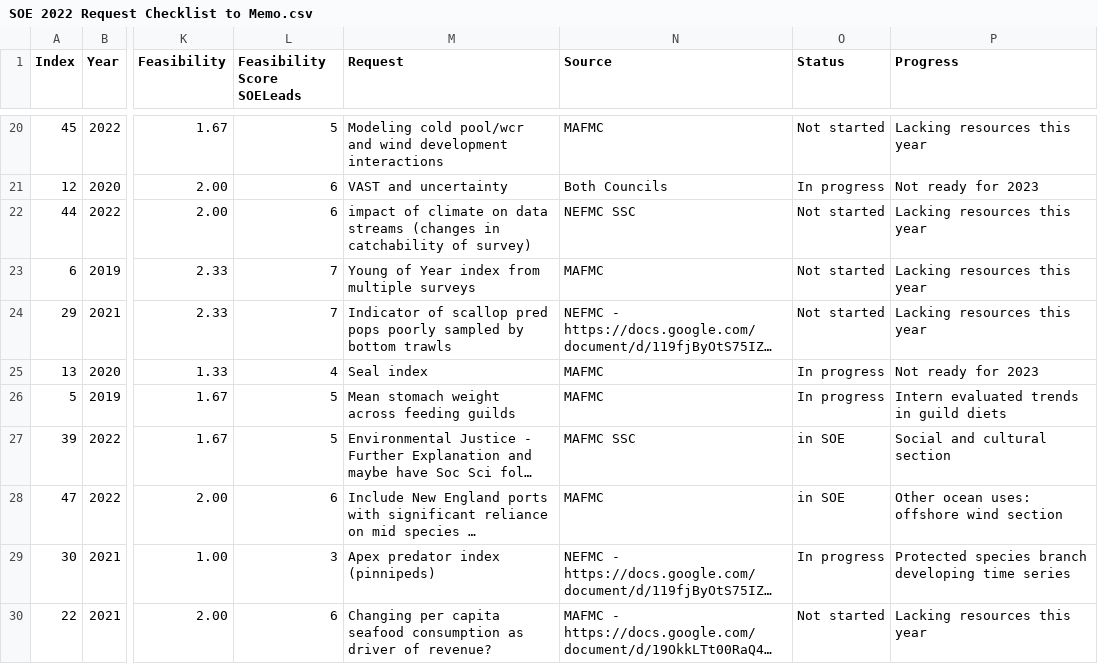
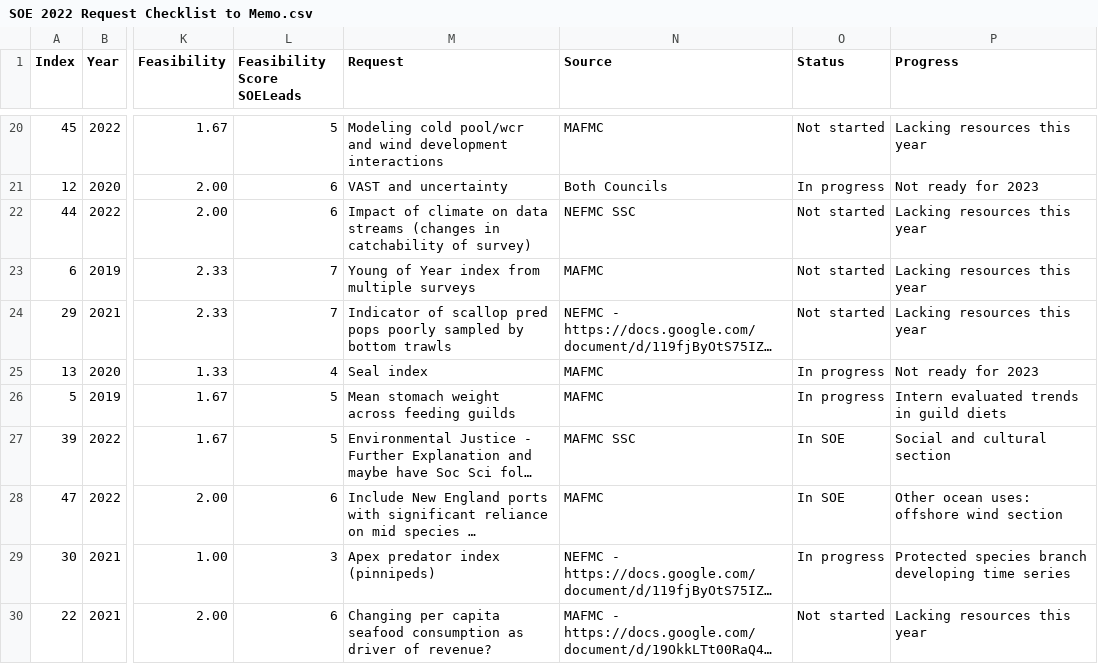
Before and after one commit to NOAA-EDAB/memos, a CSV file: SOE-response-memo/SOE 2022 Request Checklist to Memo.csv, drawn as a sheet; only a part is shown, gaps mark what is left out; long unchanged cells end in …; the diff names each change by its address in the sheet, - before the commit and + after, or states it on an @@ line.

Commit message:
fix typos, shade table

```diff
--- a/SOE-response-memo/SOE 2022 Request Checklist to Memo.csv
+++ b/SOE-response-memo/SOE 2022 Request Checklist to Memo.csv
-M22 (Request): impact of climate…
+M22 (Request): Impact of climate…
-O27:O28 (Status): in SOE
+O27:O28 (Status): In SOE
```
Also changed, not shown: 1 other file.
